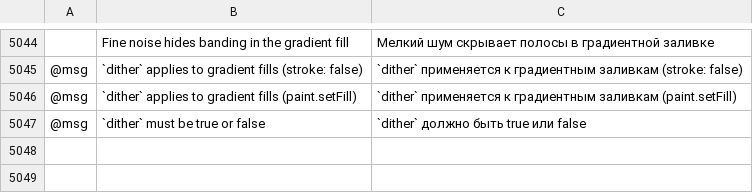
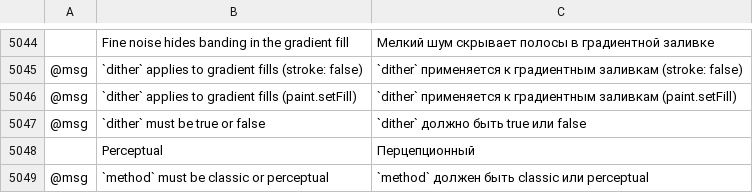
Before and after one commit to 00xJS/vectorcraft, a TSV file: crates/ui-egui/src/i18n/ru.tsv, drawn as a sheet; only a part is shown, gaps mark what is left out; the diff names each change by its address in the sheet, - before the commit and + after, or states it on an @@ line.

Commit message:
Gradients: the Gradient panel's Method menu and paint.editGradient's `method` choose Classic or Perceptual
Illustrator 30.0's Method choice in the Gradient panel
(https://helpx.adobe.com/illustrator/desktop/paint-and-fill/create-and-edit-gradients/control-perceptual-interpolation-in-gradients.html).

- paint.editGradient takes `method: classic|perceptual` (one undo step);
  paint.setFill/setStroke take it in `gradient`, and gradient params (swatches,
  copied paints) carry it when Perceptual. Anything else is refused without
  editing. One edit can set `method` and `dither` together.
- The Gradient panel shows a Method menu (Classic, Perceptual) for linear and
  radial gradients, dimmed without a gradient; the Dither box stays under the
  stops.
- i18n: "Perceptual" where a complete catalog lacked it, and the `method`
  error in all 24 catalogs.
- Docs: G13 (estimate 14–24 h → 13–23 h, after Dither's 15–25 h → 14–24 h),
  target-app-parity (row and evidence), ui-parity, mcp.md, plugins.md.

```diff
--- a/crates/ui-egui/src/i18n/ru.tsv
+++ b/crates/ui-egui/src/i18n/ru.tsv
+row 5048:  | Perceptual | Перцепционный
+row 5049: @msg | `method` must be classic or perceptual | `method` должен быть classic или perceptual
```
Also changed, not shown: crates/ui-egui/src/i18n/de.tsv, crates/ui-egui/src/i18n/ja.tsv, 31 other files.
